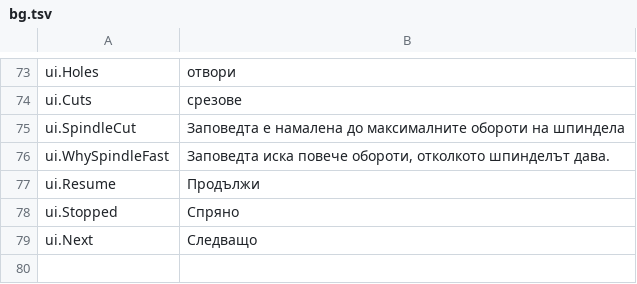
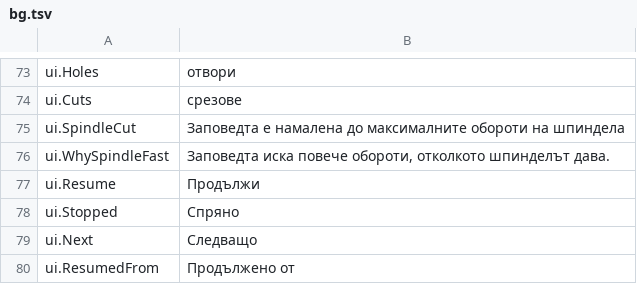
Before and after one commit to JuanenRac/EH3D-NODE-BUNGARD-HMI, a TSV file: locales/bg.tsv, drawn as a sheet; only a part is shown, gaps mark what is left out; the diff names each change by its address in the sheet, - before the commit and + after, or states it on an @@ line.

```diff
--- a/locales/bg.tsv
+++ b/locales/bg.tsv
+row 80: ui.ResumedFrom | Продължено от
```
Also changed, not shown: locales/el.tsv, locales/is.tsv, 46 other files.
